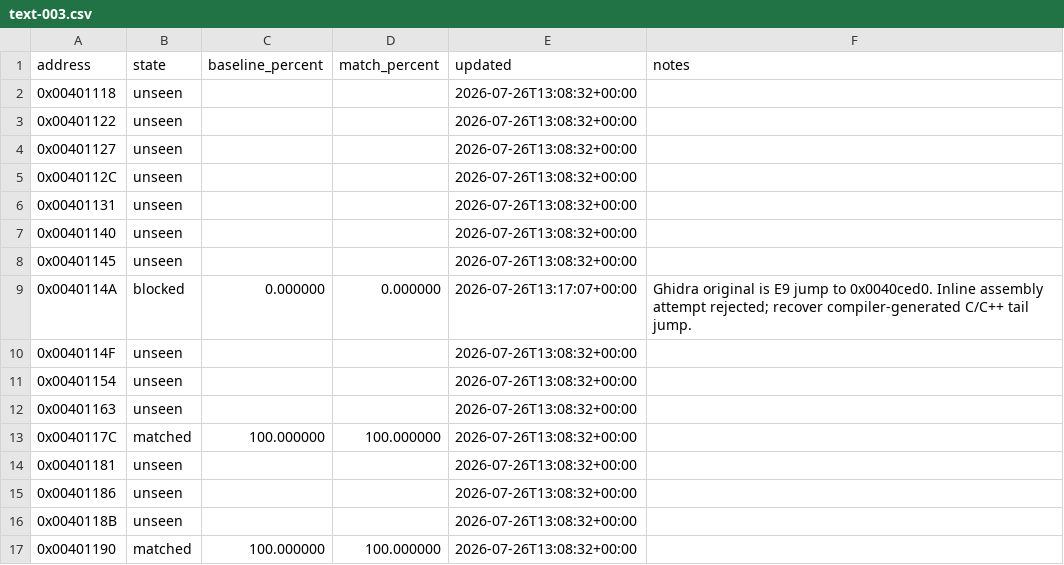
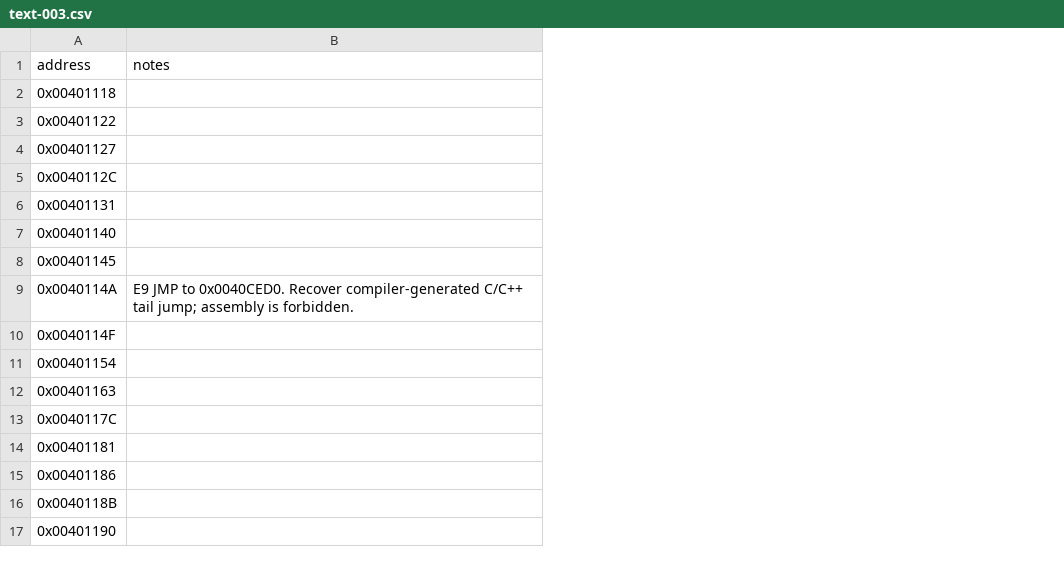
Before and after one commit to vonhoff/lemball-decomp, a CSV file: data/function-status/text-003.csv, drawn as a sheet; removed rows and columns are numbered as before the commit, all else as after; the diff names each change by its address in the sheet, - before the commit and + after, or states it on an @@ line.

```diff
--- a/data/function-status/text-003.csv
+++ b/data/function-status/text-003.csv
-column B (state), rows 2-17: unseen | unseen | unseen | unseen | unseen | unseen | unseen | blocked | unseen | unseen | unseen | matched | unseen | unseen | unseen | matched
-column C (baseline_percent), rows 9-17: 0.000000 |  |  |  | 100.000000 |  |  |  | 100.000000
-column D (match_percent), rows 9-17: 0.000000 |  |  |  | 100.000000 |  |  |  | 100.000000
-column E (updated), rows 2-17: 2026-07-26T13:08:32+00:00 | 2026-07-26T13:08:32+00:00 | 2026-07-26T13:08:32+00:00 | 2026-07-26T13:08:32+00:00 | 2026-07-26T13:08:32+00:00 | 2026-07-26T13:08:32+00:00 | 2026-07-26T13:08:32+00:00 | 2026-07-26T13:17:07+00:00 | 2026-07-26T13:08:32+00:00 | 2026-07-26T13:08:32+00:00 | 2026-07-26T13:08:32+00:00 | 2026-07-26T13:08:32+00:00 | 2026-07-26T13:08:32+00:00 | 2026-07-26T13:08:32+00:00 | 2026-07-26T13:08:32+00:00 | 2026-07-26T13:08:32+00:00
-B9 (notes): Ghidra original is E9 jump to 0x0040ced0. Inline assembly attempt rejected; recover compiler-generated C/C++ tail jump.
+B9 (notes): E9 JMP to 0x0040CED0. Recover compiler-generated C/C++ tail jump; assembly is forbidden.
```
Also changed, not shown: data/function-status/text-001.csv, data/function-status/text-002.csv, 19 other files.
